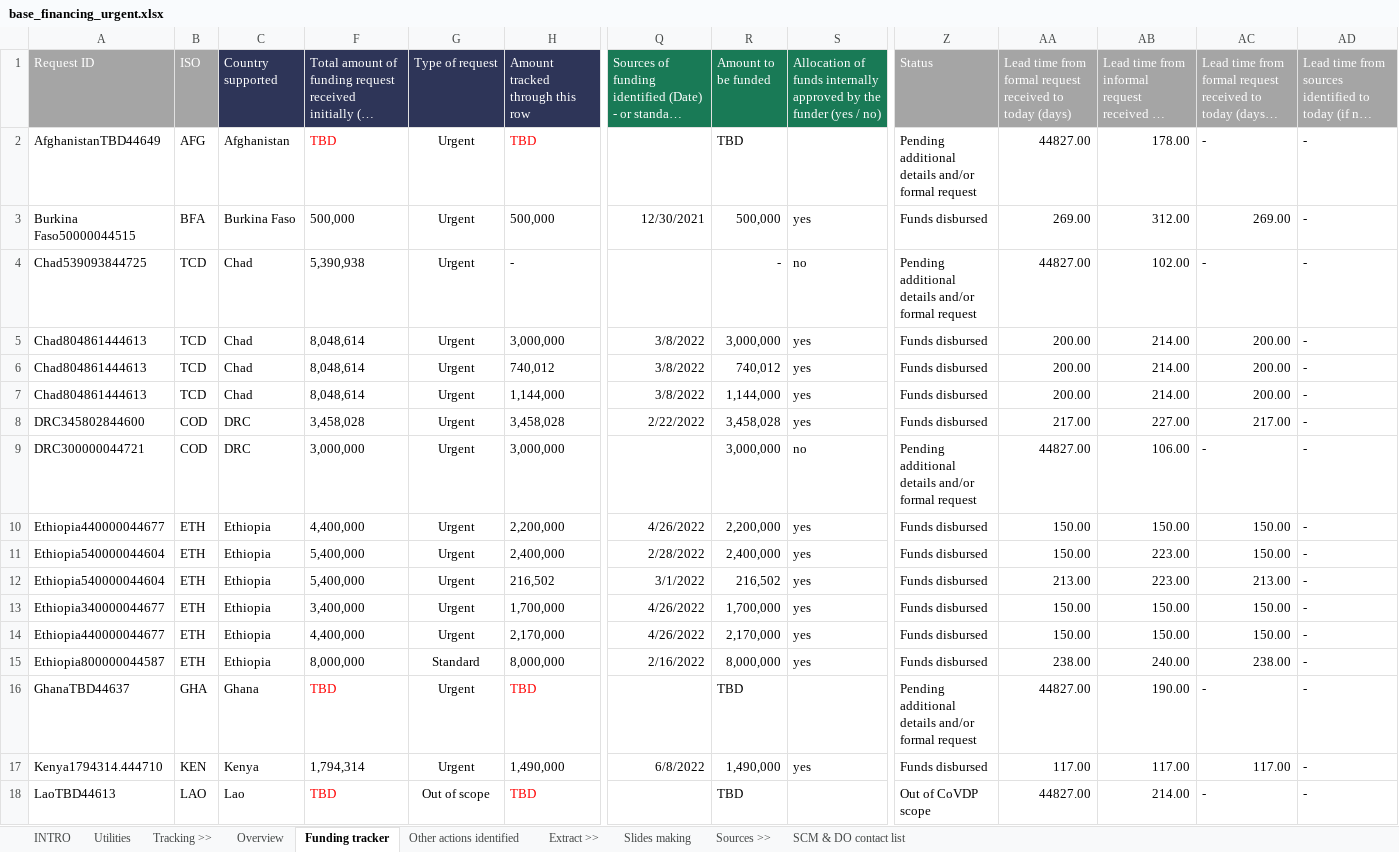
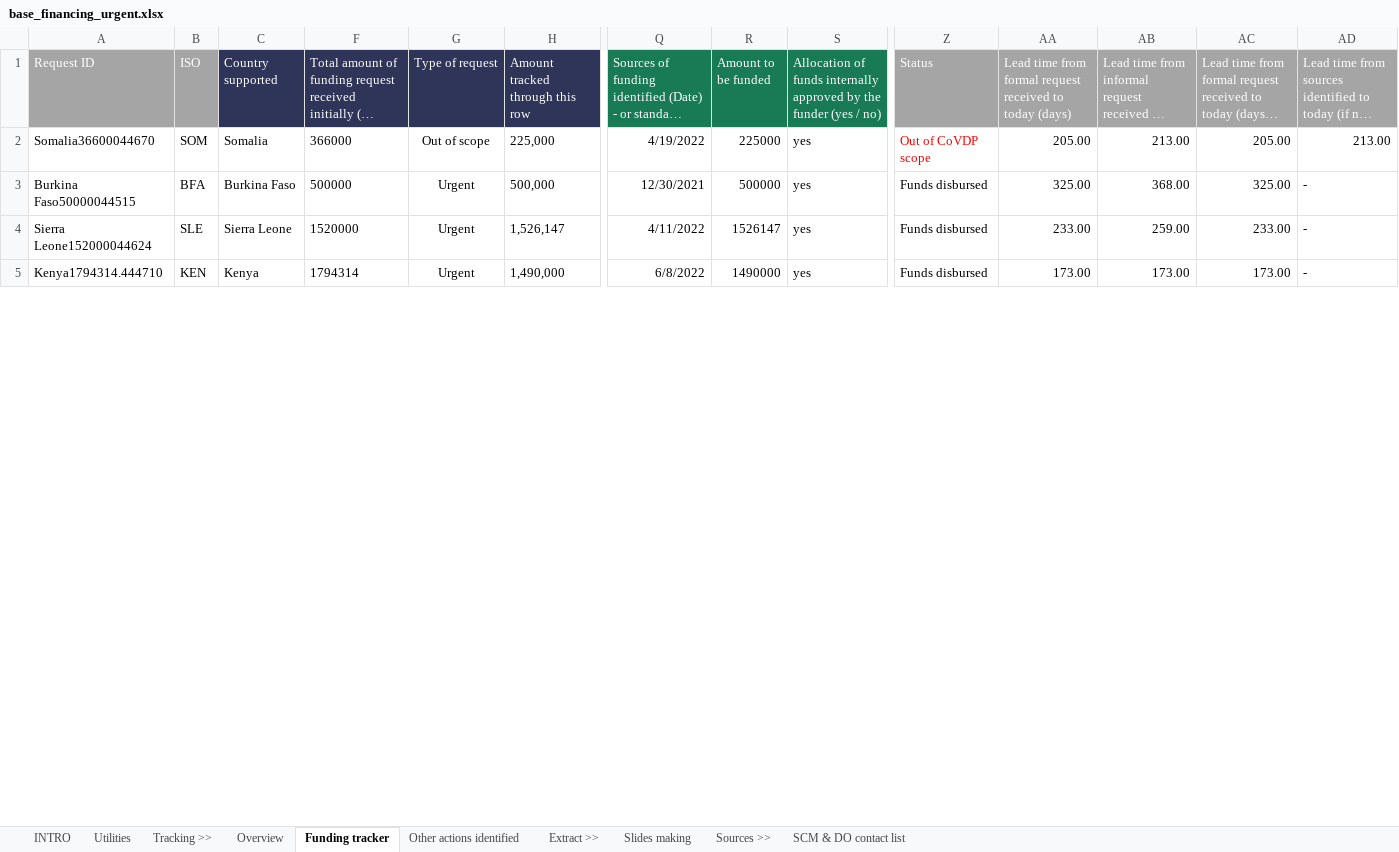
Before and after one commit to brooksdonald/cvap, an Excel workbook: data/input/base_financing_urgent.xlsx, sheet Funding tracker, drawn as a sheet; only a part is shown, gaps mark what is left out; long unchanged cells end in …; values as stored, in another font and other column widths than the file's, no borders; conditional formats and table styles not drawn; removed rows and columns are numbered as before the commit, all else as after; rows hold the shown columns only; the diff covers the shown part only; the diff names each change by its address in the sheet, - before the commit and + after, or states it on an @@ line.

```diff
--- a/data/input/base_financing_urgent.xlsx (sheet Funding tracker)
+++ b/data/input/base_financing_urgent.xlsx (sheet Funding tracker)
-row 2: AfghanistanTBD44649 | AFG | Afghanistan | TBD | Urgent | TBD |  | TBD |  | Pending additional details and/or formal request | 44827.00 | 178.00 | - | -
+row 2: Somalia36600044670 | SOM | Somalia | 366000 | Out of scope | 225,000 | 4/19/2022 | 225000 | yes | Out of CoVDP scope | 205.00 | 213.00 | 205.00 | 213.00
-F3: 500,000
+F3: 500000
-R3 (Amount to be funded): 500,000
+R3 (Amount to be funded): 500000
-AA3: 269.00
+AA3: 325.00
-AB3: 312.00
+AB3: 368.00
-AC3: 269.00
+AC3: 325.00
-row 4: Chad539093844725 | TCD | Chad | 5,390,938 | Urgent | - |  | - | no | Pending additional details and/or formal request | 44827.00 | 102.00 | - | -
-row 5: Chad804861444613 | TCD | Chad | 8,048,614 | Urgent | 3,000,000 | 3/8/2022 | 3,000,000 | yes | Funds disbursed | 200.00 | 214.00 | 200.00 | -
-row 6: Chad804861444613 | TCD | Chad | 8,048,614 | Urgent | 740,012 | 3/8/2022 | 740,012 | yes | Funds disbursed | 200.00 | 214.00 | 200.00 | -
-row 7: Chad804861444613 | TCD | Chad | 8,048,614 | Urgent | 1,144,000 | 3/8/2022 | 1,144,000 | yes | Funds disbursed | 200.00 | 214.00 | 200.00 | -
-row 8: DRC345802844600 | COD | DRC | 3,458,028 | Urgent | 3,458,028 | 2/22/2022 | 3,458,028 | yes | Funds disbursed | 217.00 | 227.00 | 217.00 | -
-row 9: DRC300000044721 | COD | DRC | 3,000,000 | Urgent | 3,000,000 |  | 3,000,000 | no | Pending additional details and/or formal request | 44827.00 | 106.00 | - | -
-row 10: Ethiopia440000044677 | ETH | Ethiopia | 4,400,000 | Urgent | 2,200,000 | 4/26/2022 | 2,200,000 | yes | Funds disbursed | 150.00 | 150.00 | 150.00 | -
-row 11: Ethiopia540000044604 | ETH | Ethiopia | 5,400,000 | Urgent | 2,400,000 | 2/28/2022 | 2,400,000 | yes | Funds disbursed | 150.00 | 223.00 | 150.00 | -
-row 12: Ethiopia540000044604 | ETH | Ethiopia | 5,400,000 | Urgent | 216,502 | 3/1/2022 | 216,502 | yes | Funds disbursed | 213.00 | 223.00 | 213.00 | -
-row 13: Ethiopia340000044677 | ETH | Ethiopia | 3,400,000 | Urgent | 1,700,000 | 4/26/2022 | 1,700,000 | yes | Funds disbursed | 150.00 | 150.00 | 150.00 | -
-row 14: Ethiopia440000044677 | ETH | Ethiopia | 4,400,000 | Urgent | 2,170,000 | 4/26/2022 | 2,170,000 | yes | Funds disbursed | 150.00 | 150.00 | 150.00 | -
-row 15: Ethiopia800000044587 | ETH | Ethiopia | 8,000,000 | Standard | 8,000,000 | 2/16/2022 | 8,000,000 | yes | Funds disbursed | 238.00 | 240.00 | 238.00 | -
-row 16: GhanaTBD44637 | GHA | Ghana | TBD | Urgent | TBD |  | TBD |  | Pending additional details and/or formal request | 44827.00 | 190.00 | - | -
+row 4: Sierra Leone152000044624 | SLE | Sierra Leone | 1520000 | Urgent | 1,526,147 | 4/11/2022 | 1526147 | yes | Funds disbursed | 233.00 | 259.00 | 233.00 | -
-F5: 1,794,314
+F5: 1794314
-R5 (Amount to be funded): 1,490,000
+R5 (Amount to be funded): 1490000
-AA5: 117.00
+AA5: 173.00
-AB5: 117.00
+AB5: 173.00
-AC5: 117.00
+AC5: 173.00
-row 18: LaoTBD44613 | LAO | Lao | TBD | Out of scope | TBD |  | TBD |  | Out of CoVDP scope | 44827.00 | 214.00 | - | -
```
Also changed, not shown: 21 added rows, 8 removed rows and 90 edited cells elsewhere in this sheet, sheet Overview, sheet Other actions identified, formulas that keep their value, hidden cells, data/input/base_funding_tracker.xlsx.
